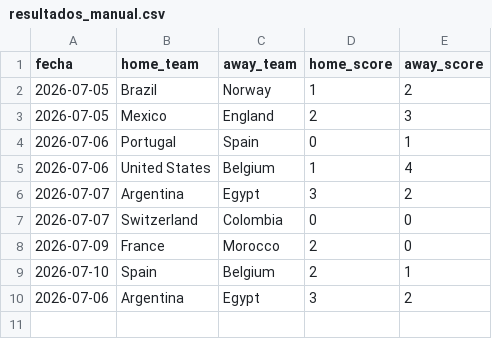
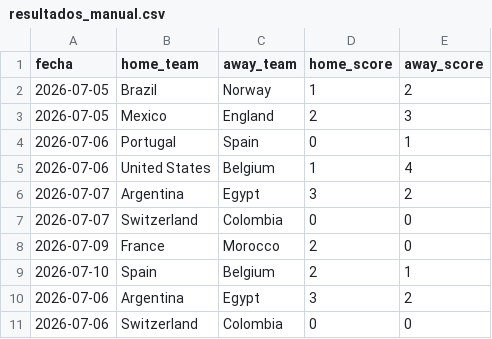
Before and after one commit to alejandropalencia12/predictor-mundial-2026_1.1, a CSV file: resultados_manual.csv, drawn as a sheet.

```diff
--- a/resultados_manual.csv
+++ b/resultados_manual.csv
@@ -10 +10,2 @@ fecha,home_team,away_team,home_score,away_score
 2026-07-06,Argentina,Egypt,3,2
+2026-07-06,Switzerland,Colombia,0,0
```
Also changed, not shown: predictions_historico.csv.
